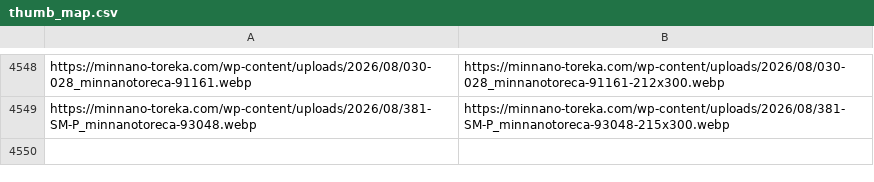
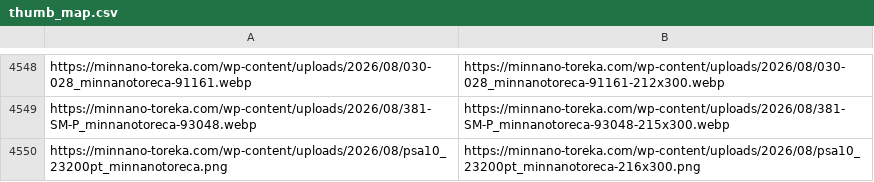
Before and after one commit to Risa0211/oripa-designer, a CSV file: gacha-csv-builder/thumb_map.csv, drawn as a sheet; only a part is shown, gaps mark what is left out; the diff names each change by its address in the sheet, - before the commit and + after, or states it on an @@ line.

```diff
--- a/gacha-csv-builder/thumb_map.csv
+++ b/gacha-csv-builder/thumb_map.csv
+row 4550: https://minnano-toreka.com/wp-content/uploads/2026/08/psa10_23200pt_minnanotoreca.png | https://minnano-toreka.com/wp-content/uploads/2026/08/psa10_23200pt_minnanotoreca-216x300.png
```
Also changed, not shown: gacha-csv-builder/palette_pseudo.csv.
